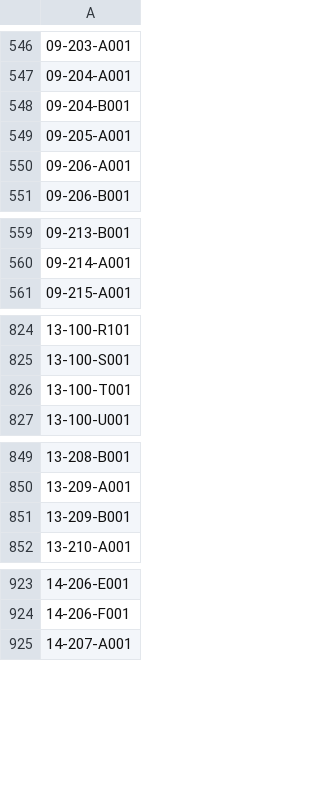
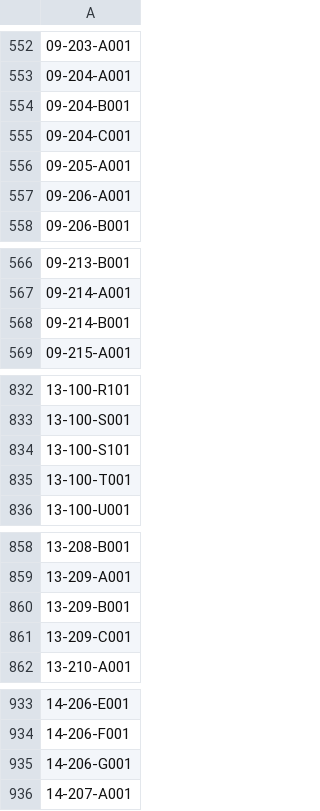
Before and after one commit to anythingsearch/manhole-card-common-ids, a CSV file: data/basic_ids.csv, drawn as a sheet; only a part is shown, gaps mark what is left out; the diff covers the shown part only; the diff names each change by its address in the sheet, - before the commit and + after, or states it on an @@ line.

```diff
--- a/data/basic_ids.csv
+++ b/data/basic_ids.csv
+row 555: 09-204-C001
+row 568: 09-214-B001
+row 834: 13-100-S101
+row 861: 13-209-C001
+row 935: 14-206-G001
```
Also changed, not shown: 27 added rows elsewhere in this file, data/basic_id_review.csv, data/card_reference.csv, 6 other files.
